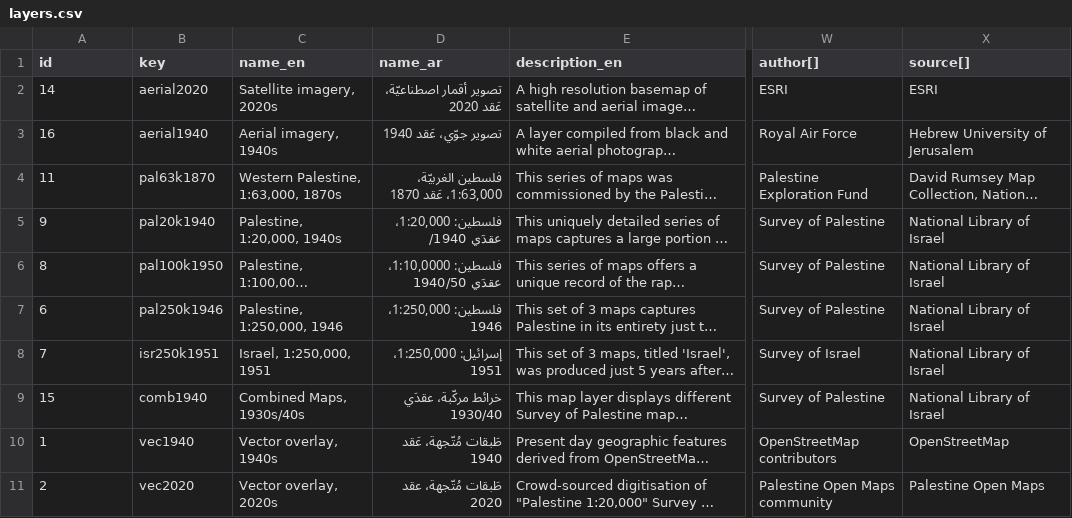
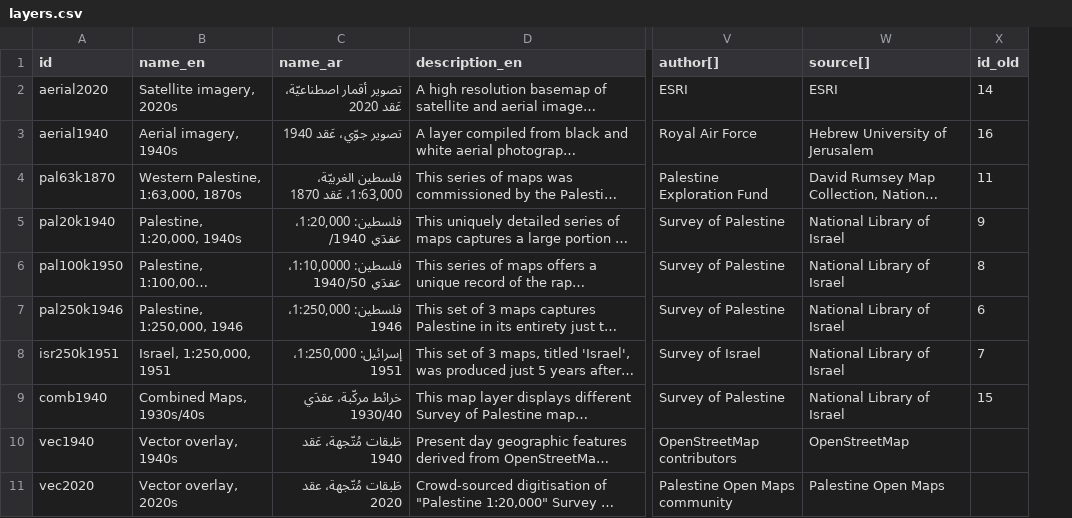
Before and after one commit to PalOpenMaps/pom-data, a CSV file: raw-data/layers.csv, drawn as a sheet; only a part is shown, gaps mark what is left out; long unchanged cells end in …; removed rows and columns are numbered as before the commit, all else as after; the diff names each change by its address in the sheet, - before the commit and + after, or states it on an @@ line.

```diff
--- a/raw-data/layers.csv
+++ b/raw-data/layers.csv
-column B (key), rows 2-11: aerial2020 | aerial1940 | pal63k1870 | pal20k1940 | pal100k1950 | pal250k1946 | isr250k1951 | comb1940 | vec1940 | vec2020
+column X (id_old), rows 2-9: 14 | 16 | 11 | 9 | 8 | 6 | 7 | 15
-A2 (id): 14
+A2 (id): aerial2020
-A3 (id): 16
+A3 (id): aerial1940
-A4 (id): 11
+A4 (id): pal63k1870
-A5 (id): 9
+A5 (id): pal20k1940
-A6 (id): 8
+A6 (id): pal100k1950
-A7 (id): 6
+A7 (id): pal250k1946
-A8 (id): 7
+A8 (id): isr250k1951
-A9 (id): 15
+A9 (id): comb1940
-A10 (id): 1
+A10 (id): vec1940
-A11 (id): 2
+A11 (id): vec2020
```
Also changed, not shown: 1 other file.
